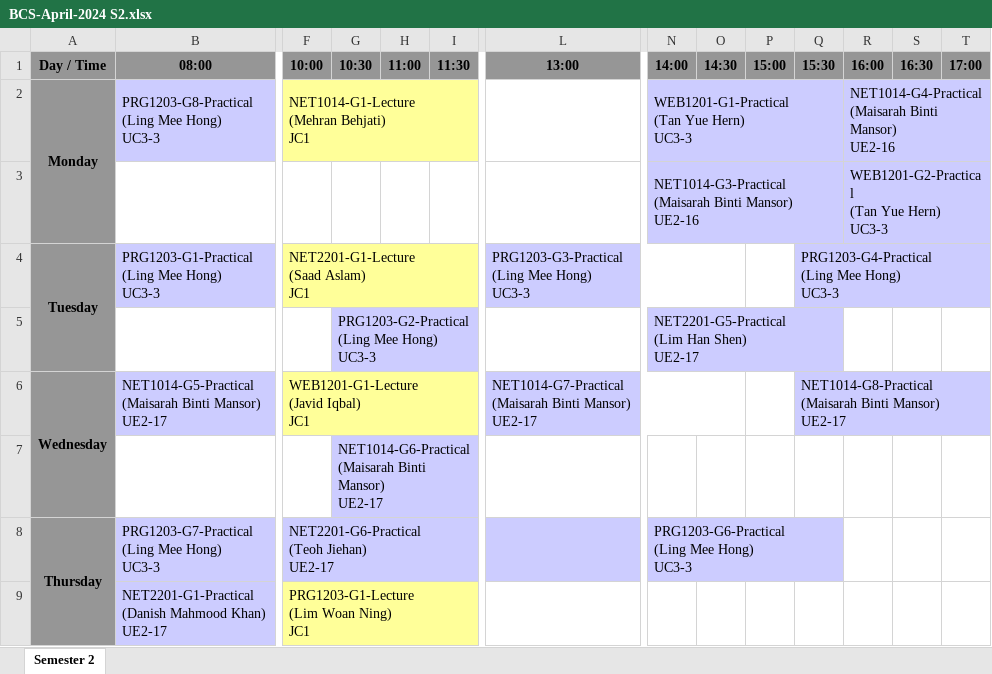
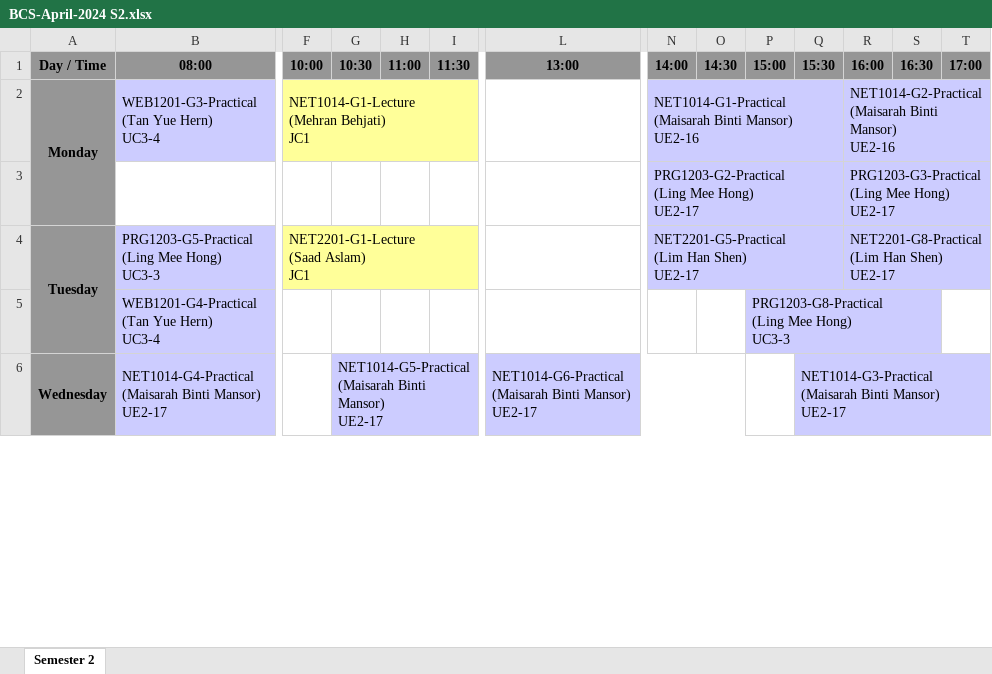
Before and after one commit to wzhaoxuan/CourseTimetableScheduler, an Excel workbook: system_storage/history/programme/BCS-April-2024 S2.xlsx, sheet Semester 2, drawn as a sheet; only a part is shown, gaps mark what is left out; values as stored, in another font and other column widths than the file's, no borders; removed rows and columns are numbered as before the commit, all else as after; rows hold the shown columns only; ↵ is a line break in a cell; the diff covers the shown part only; the diff names each change by its address in the sheet, - before the commit and + after, or states it on an @@ line.

```diff
--- a/system_storage/history/programme/BCS-April-2024 S2.xlsx (sheet Semester 2)
+++ b/system_storage/history/programme/BCS-April-2024 S2.xlsx (sheet Semester 2)
-B2 (08:00): PRG1203-G8-Practical ↵ (Ling Mee Hong) ↵ UC3-3
+B2 (08:00): WEB1201-G3-Practical ↵ (Tan Yue Hern) ↵ UC3-4
-N2 (14:00): WEB1201-G1-Practical ↵ (Tan Yue Hern) ↵ UC3-3
+N2 (14:00): NET1014-G1-Practical ↵ (Maisarah Binti Mansor) ↵ UE2-16
-R2 (16:00): NET1014-G4-Practical ↵ (Maisarah Binti…
+R2 (16:00): NET1014-G2-Practical ↵ (Maisarah Binti…
-row 3:  |  |  |  |  |  |  | NET1014-G3-Practical ↵ (Maisarah Binti Mansor) ↵ UE2-16 |  |  |  | WEB1201-G2-Practical ↵ (Tan Yue Hern) ↵ UC3-3
+row 3:  |  |  |  |  |  |  | PRG1203-G2-Practical ↵ (Ling Mee Hong) ↵ UE2-17 |  |  |  | PRG1203-G3-Practical ↵ (Ling Mee Hong) ↵ UE2-17
-B4 (08:00): PRG1203-G1-Practical ↵ (Ling Mee Hong) ↵ UC3-3
+B4 (08:00): PRG1203-G5-Practical ↵ (Ling Mee Hong) ↵ UC3-3
-L4 (13:00): PRG1203-G3-Practical ↵ (Ling Mee Hong) ↵ UC3-3
+L4 (13:00): (empty)
-L4 fill: #CCCCFF
+L4 fill: none
-L4:O4 merged
-N4 (14:00): (empty)
+N4 (14:00): NET2201-G5-Practical ↵ (Lim Han Shen) ↵ UE2-17
-N4 fill: none
+N4 fill: #CCCCFF
+N4:Q4 merged
-Q4 (15:30): PRG1203-G4-Practical ↵ (Ling Mee Hong) ↵ UC3-3
+Q4 (15:30): (empty)
-Q4 fill: #CCCCFF
+Q4 fill: none
-Q4:T4 merged
-R4 (16:00): (empty)
+R4 (16:00): NET2201-G8-Practical ↵ (Lim Han Shen) ↵ UE2-17
-R4 fill: none
+R4 fill: #CCCCFF
+R4:U4 merged
-row 5:  |  |  | PRG1203-G2-Practical ↵ (Ling Mee Hong) ↵ UC3-3 |  |  |  | NET2201-G5-Practical ↵ (Lim Han Shen) ↵ UE2-17
+row 5:  | WEB1201-G4-Practical ↵ (Tan Yue Hern) ↵ UC3-4 |  |  |  |  |  |  |  | PRG1203-G8-Practical ↵ (Ling Mee Hong) ↵ UC3-3
-B6 (08:00): NET1014-G5-Practical ↵ (Maisarah Binti…
+B6 (08:00): NET1014-G4-Practical ↵ (Maisarah Binti…
-F6 (10:00): WEB1201-G1-Lecture ↵ (Javid Iqbal) ↵ JC1
+F6 (10:00): (empty)
-F6 fill: #FFFF99
+F6 fill: none
-F6:I6 merged
-G6 (10:30): (empty)
+G6 (10:30): NET1014-G5-Practical ↵ (Maisarah Binti Mansor) ↵ UE2-17
-G6 fill: none
+G6 fill: #CCCCFF
+G6:J6 merged
-L6 (13:00): NET1014-G7-Practical ↵ (Maisarah Binti…
+L6 (13:00): NET1014-G6-Practical ↵ (Maisarah Binti…
-Q6 (15:30): NET1014-G8-Practical ↵ (Maisarah Binti…
+Q6 (15:30): NET1014-G3-Practical ↵ (Maisarah Binti…
-row 7:  |  |  | NET1014-G6-Practical ↵ (Maisarah Binti Mansor) ↵ UE2-17
-row 8: Thursday | PRG1203-G7-Practical ↵ (Ling Mee Hong) ↵ UC3-3 | NET2201-G6-Practical ↵ (Teoh Jiehan) ↵ UE2-17 |  |  |  |  | PRG1203-G6-Practical ↵ (Ling Mee Hong) ↵ UC3-3
-row 9:  | NET2201-G1-Practical ↵ (Danish Mahmood Khan) ↵ UE2-17 | PRG1203-G1-Lecture ↵ (Lim Woan Ning) ↵ JC1
```
Also changed, not shown: 4 added rows, 1 removed row, 7 edited cells, cell formats and merged cells elsewhere in this sheet, src/main/resources/file/LecturerAvailability.xlsx, src/main/resources/file/StudentSem.xlsx, 35 other files.
